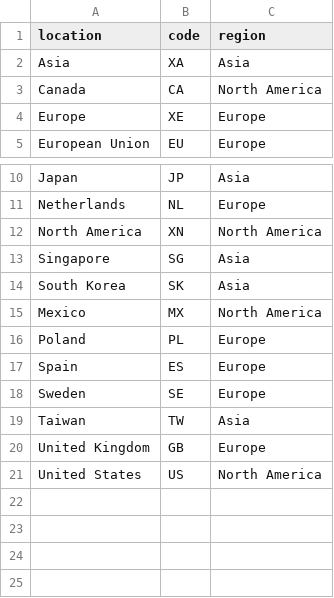
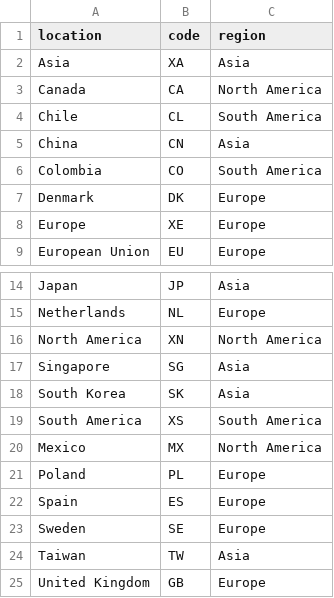
Before and after one commit to dldx/kissaten, a CSV file: src/kissaten/database/roaster_location_codes.csv, drawn as a sheet; only a part is shown, gaps mark what is left out; the shorter side is filled out with more unchanged rows.

```diff
--- a/src/kissaten/database/roaster_location_codes.csv
+++ b/src/kissaten/database/roaster_location_codes.csv
@@ -3,2 +3,6 @@ Asia,XA,Asia
 Canada,CA,North America
+Chile,CL,South America
+China,CN,Asia
+ Colombia,CO,South America
+ Denmark,DK,Europe
 Europe,XE,Europe
@@ -14,2 +18,3 @@ Singapore,SG,Asia
 South Korea,SK,Asia
+South America,XS,South America
 Mexico,MX,North America
```
Also changed, not shown: 9 other files.
